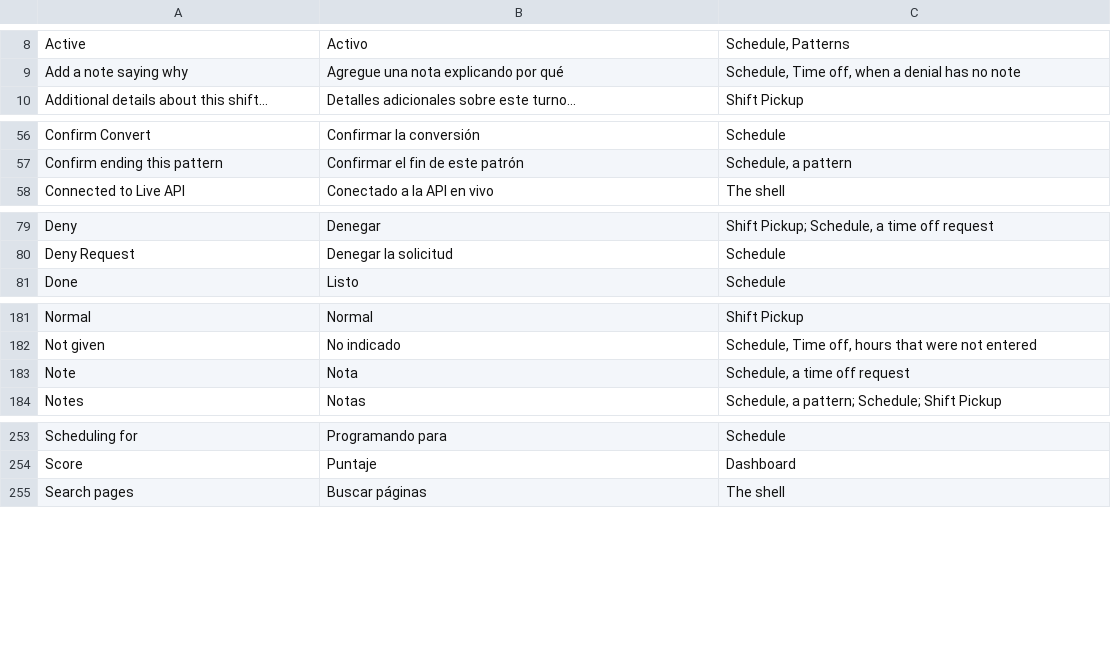
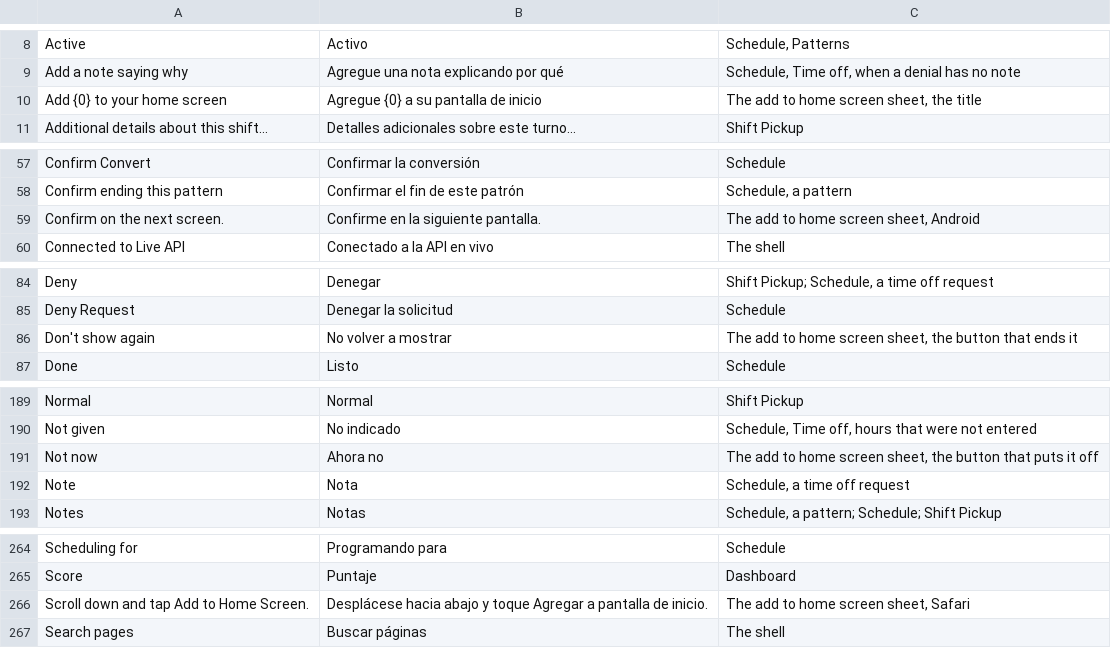
Before and after one commit to isouadda/ocsa-admin-dashboard, a CSV file: translation/dashboard_words.csv, drawn as a sheet; only a part is shown, gaps mark what is left out; the diff covers the shown part only.

```diff
--- a/translation/dashboard_words.csv
+++ b/translation/dashboard_words.csv
@@ -9,2 +9,3 @@ Active,Activo,"Schedule, Patterns"
 Add a note saying why,Agregue una nota explicando por qué,"Schedule, Time off, when a denial has no note"
+Add {0} to your home screen,Agregue {0} a su pantalla de inicio,"The add to home screen sheet, the title"
 Additional details about this shift...,Detalles adicionales sobre este turno...,Shift Pickup
@@ -57,2 +58,3 @@ Confirm Convert,Confirmar la conversión,Schedule
 Confirm ending this pattern,Confirmar el fin de este patrón,"Schedule, a pattern"
+Confirm on the next screen.,Confirme en la siguiente pantalla.,"The add to home screen sheet, Android"
 Connected to Live API,Conectado a la API en vivo,The shell
@@ -80,2 +85,3 @@ Deny,Denegar,"Shift Pickup; Schedule, a time off request"
 Deny Request,Denegar la solicitud,Schedule
+Don't show again,No volver a mostrar,"The add to home screen sheet, the button that ends it"
 Done,Listo,Schedule
@@ -182,2 +190,3 @@ Normal,Normal,Shift Pickup
 Not given,No indicado,"Schedule, Time off, hours that were not entered"
+Not now,Ahora no,"The add to home screen sheet, the button that puts it off"
 Note,Nota,"Schedule, a time off request"
@@ -254,2 +265,3 @@ Scheduling for,Programando para,Schedule
 Score,Puntaje,Dashboard
+Scroll down and tap Add to Home Screen.,Desplácese hacia abajo y toque Agregar a pantalla de inicio.,"The add to home screen sheet, Safari"
 Search pages,Buscar páginas,The shell
```
Also changed, not shown: 16 added rows elsewhere in this file, 7 other files.
